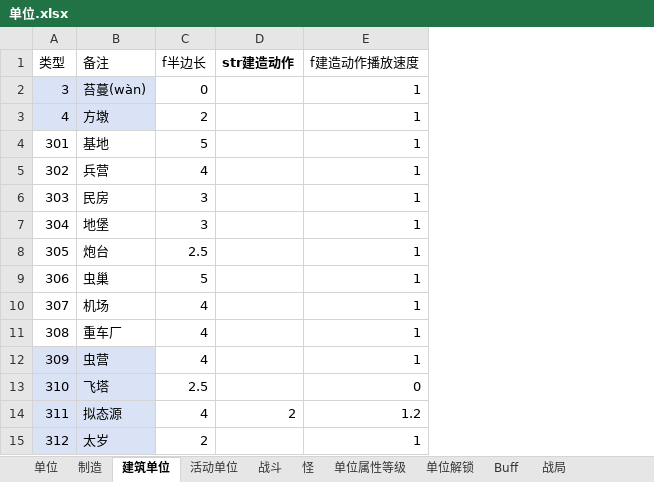
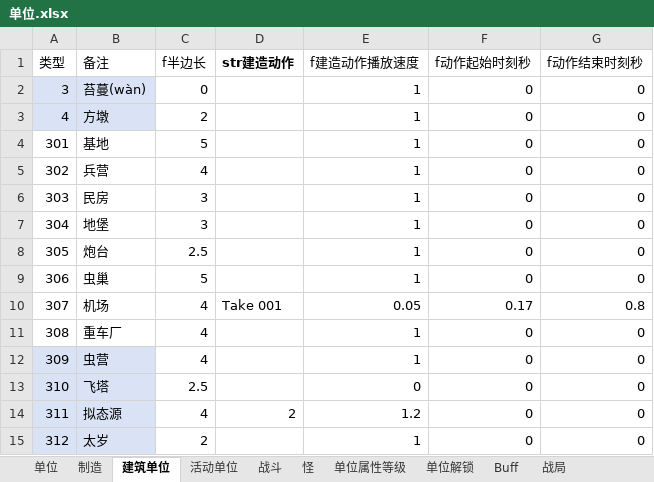
Before and after one commit to 544898458/Iocp20Coroutine, an Excel workbook: Iocp20Coroutine/表/单位.xlsx, sheet 建筑单位, drawn as a sheet; values as stored, in another font and other column widths than the file's, no borders; the diff names each change by its address in the sheet, - before the commit and + after, or states it on an @@ line.

```diff
--- a/Iocp20Coroutine/表/单位.xlsx (sheet 建筑单位)
+++ b/Iocp20Coroutine/表/单位.xlsx (sheet 建筑单位)
+column F (f动作起始时刻秒), rows 2-15: 0 | 0 | 0 | 0 | 0 | 0 | 0 | 0 | 0.17 | 0 | 0 | 0 | 0 | 0
+column G (f动作结束时刻秒), rows 2-15: 0 | 0 | 0 | 0 | 0 | 0 | 0 | 0 | 0.8 | 0 | 0 | 0 | 0 | 0
-D10 (str建造动作): (empty)
+D10 (str建造动作): Take 001
-E10 (f建造动作播放速度): 1
+E10 (f建造动作播放速度): 0.05
```
Also changed, not shown: sheet 单位, 8 other files.
